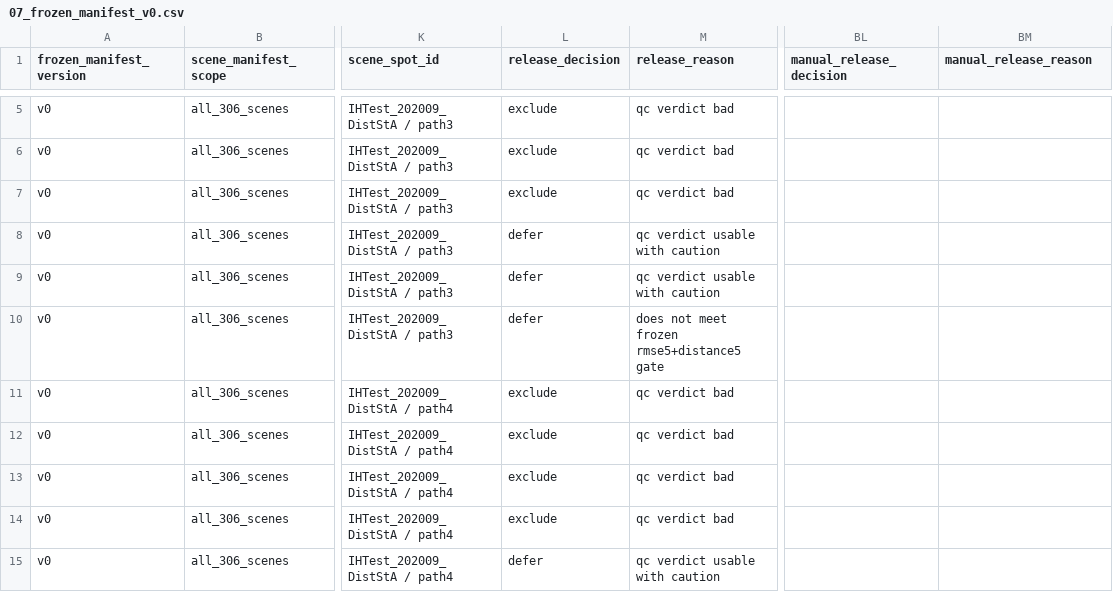
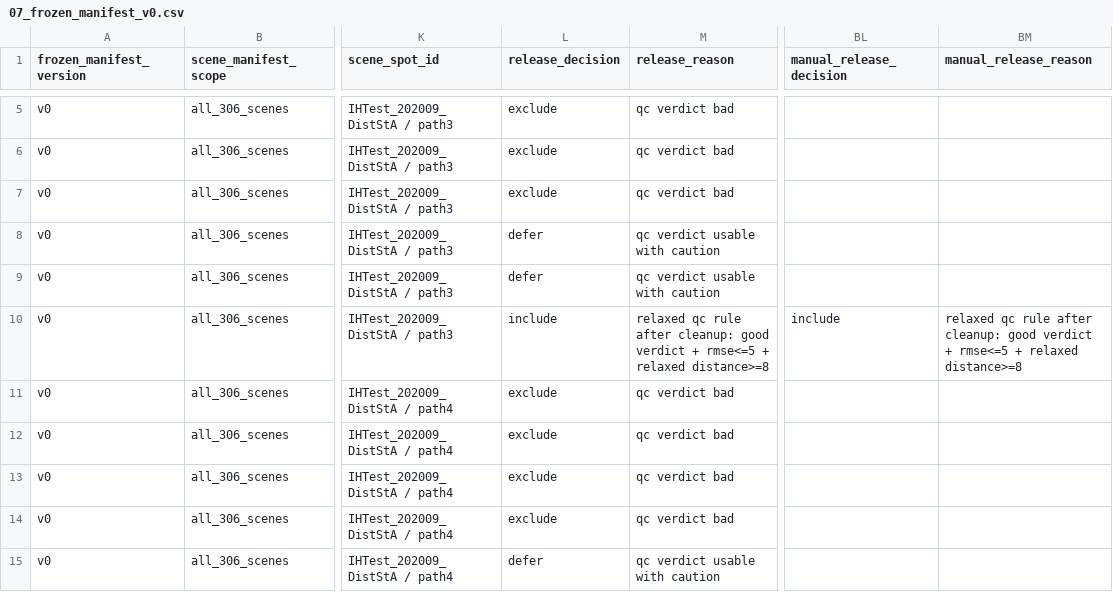
Before and after one commit to cvail-research/ih-depth-dataset, a CSV file: manifests/07_frozen_manifest_v0.csv, drawn as a sheet; only a part is shown, gaps mark what is left out; the diff names each change by its address in the sheet, - before the commit and + after, or states it on an @@ line.

```diff
--- a/manifests/07_frozen_manifest_v0.csv
+++ b/manifests/07_frozen_manifest_v0.csv
-L10 (release_decision): defer
+L10 (release_decision): include
-M10 (release_reason): does not meet frozen rmse5+distance5 gate
+M10 (release_reason): relaxed qc rule after cleanup: good verdict + rmse<=5 + relaxed distance>=8
-BL10 (manual_release_decision): (empty)
+BL10 (manual_release_decision): include
-BM10 (manual_release_reason): (empty)
+BM10 (manual_release_reason): relaxed qc rule after cleanup: good verdict + rmse<=5 + relaxed distance>=8
```
Also changed, not shown: manifests/05_scene_quality_manifest_current.csv, manifests/08_split_definition_v0/hard_scene_candidates.csv, 3 other files.
